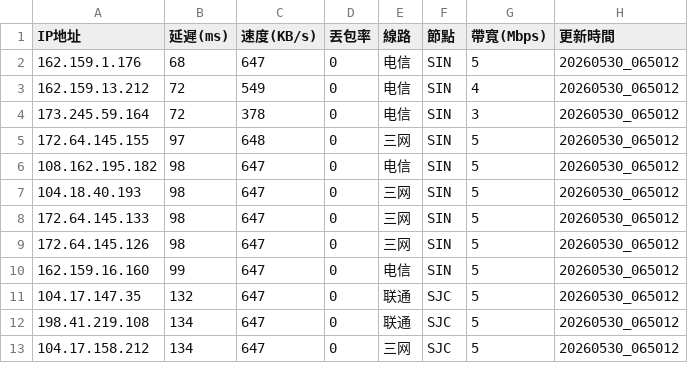
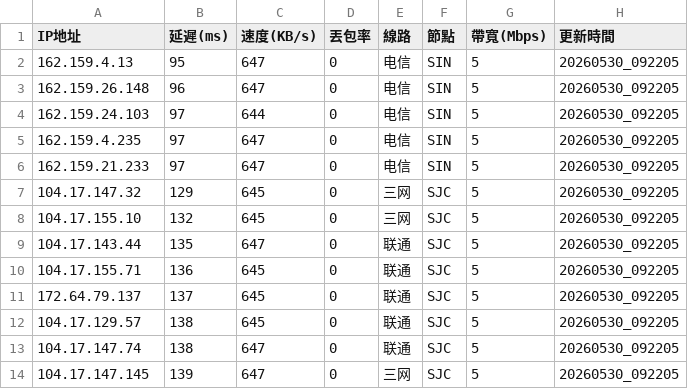
Before and after one commit to ssroom/ydltdx, a CSV file: data/current.csv, drawn as a sheet; only a part is shown; the diff covers the shown part only.

```diff
--- a/data/current.csv
+++ b/data/current.csv
@@ -1,13 +1,14 @@
 IP地址,延遲(ms),速度(KB/s),丟包率,線路,節點,帶寬(Mbps),更新時間
-162.159.1.176,68,647,0,电信,SIN,5,20260530_065012
-162.159.13.212,72,549,0,电信,SIN,4,20260530_065012
-173.245.59.164,72,378,0,电信,SIN,3,20260530_065012
-172.64.145.155,97,648,0,三网,SIN,5,20260530_065012
-108.162.195.182,98,647,0,电信,SIN,5,20260530_065012
-104.18.40.193,98,647,0,三网,SIN,5,20260530_065012
-172.64.145.133,98,647,0,三网,SIN,5,20260530_065012
-172.64.145.126,98,647,0,三网,SIN,5,20260530_065012
-162.159.16.160,99,647,0,电信,SIN,5,20260530_065012
-104.17.147.35,132,647,0,联通,SJC,5,20260530_065012
-198.41.219.108,134,647,0,联通,SJC,5,20260530_065012
-104.17.158.212,134,647,0,三网,SJC,5,20260530_065012
+162.159.4.13,95,647,0,电信,SIN,5,20260530_092205
+162.159.26.148,96,647,0,电信,SIN,5,20260530_092205
+162.159.24.103,97,644,0,电信,SIN,5,20260530_092205
+162.159.4.235,97,647,0,电信,SIN,5,20260530_092205
+162.159.21.233,97,647,0,电信,SIN,5,20260530_092205
+104.17.147.32,129,645,0,三网,SJC,5,20260530_092205
+104.17.155.10,132,645,0,三网,SJC,5,20260530_092205
+104.17.143.44,135,647,0,联通,SJC,5,20260530_092205
+104.17.155.71,136,645,0,联通,SJC,5,20260530_092205
+172.64.79.137,137,645,0,联通,SJC,5,20260530_092205
+104.17.129.57,138,645,0,联通,SJC,5,20260530_092205
+104.17.147.74,138,647,0,联通,SJC,5,20260530_092205
+104.17.147.145,139,647,0,三网,SJC,5,20260530_092205
```
Also changed, not shown: 4 added rows, 5 removed rows and 12 edited cells elsewhere in this file, data/latest.csv, 5 other files.
